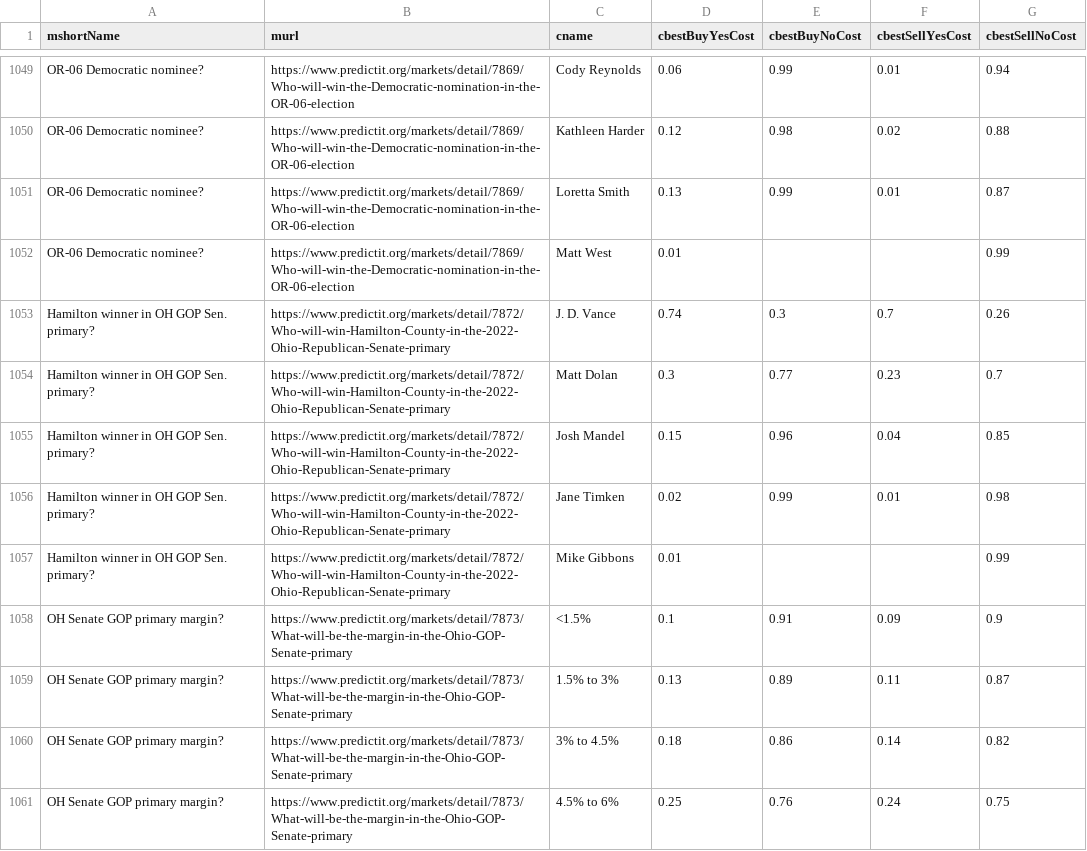
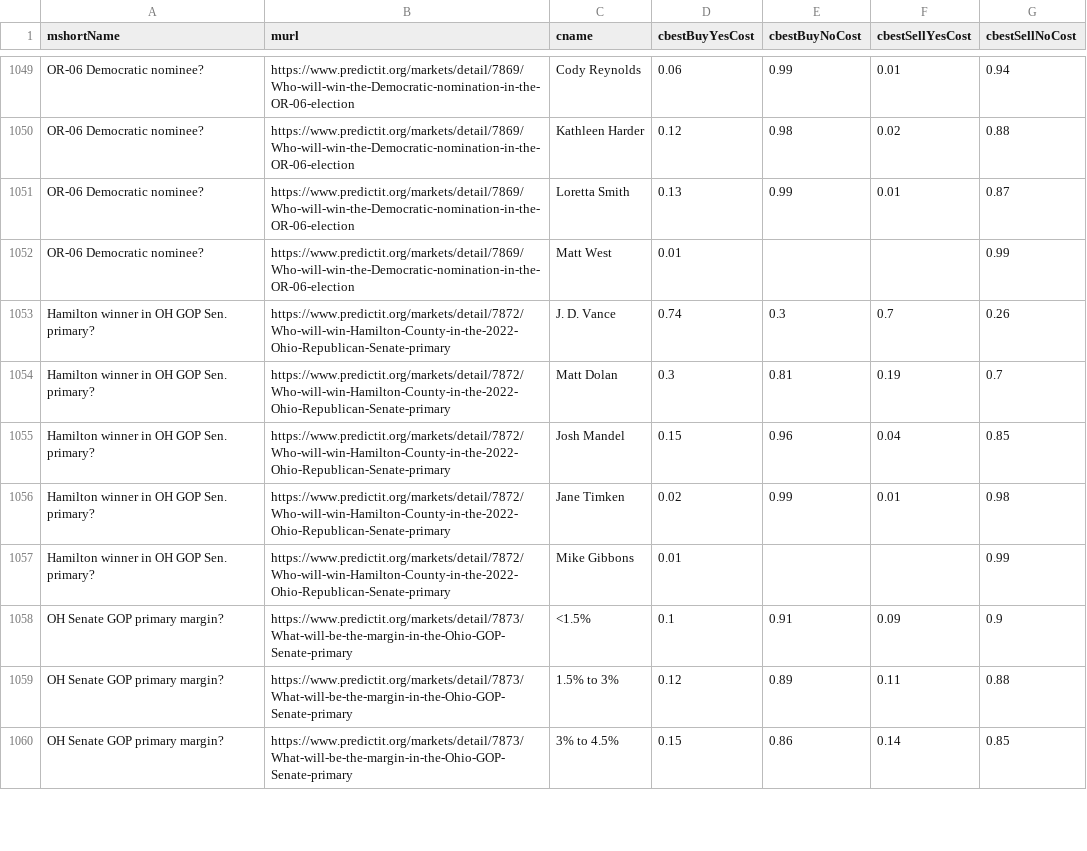
Before and after one commit to dcadata/predictit-arbitrage, a CSV file: data/markets.csv, drawn as a sheet; only a part is shown, gaps mark what is left out; the diff covers the shown part only.

```diff
--- a/data/markets.csv
+++ b/data/markets.csv
@@ -1053,3 +1053,3 @@ OR-06 Democratic nominee?,https://www.predictit.org/markets/detail/7869/Who-will
 Hamilton winner in OH GOP Sen. primary?,https://www.predictit.org/markets/detail/7872/Who-will-win-Hamilton-County-in-the-2022-Ohio-Republican-Senate-primary,J. D. Vance,0.74,0.3,0.7,0.26
-Hamilton winner in OH GOP Sen. primary?,https://www.predictit.org/markets/detail/7872/Who-will-win-Hamilton-County-in-the-2022-Ohio-Republican-Senate-primary,Matt Dolan,0.3,0.77,0.23,0.7
+Hamilton winner in OH GOP Sen. primary?,https://www.predictit.org/markets/detail/7872/Who-will-win-Hamilton-County-in-the-2022-Ohio-Republican-Senate-primary,Matt Dolan,0.3,0.81,0.19,0.7
 Hamilton winner in OH GOP Sen. primary?,https://www.predictit.org/markets/detail/7872/Who-will-win-Hamilton-County-in-the-2022-Ohio-Republican-Senate-primary,Josh Mandel,0.15,0.96,0.04,0.85
@@ -1058,4 +1058,3 @@ Hamilton winner in OH GOP Sen. primary?,https://www.predictit.org/markets/detail
 OH Senate GOP primary margin?,https://www.predictit.org/markets/detail/7873/What-will-be-the-margin-in-the-Ohio-GOP-Senate-primary,<1.5%,0.1,0.91,0.09,0.9
-OH Senate GOP primary margin?,https://www.predictit.org/markets/detail/7873/What-will-be-the-margin-in-the-Ohio-GOP-Senate-primary,1.5% to 3%,0.13,0.89,0.11,0.87
-OH Senate GOP primary margin?,https://www.predictit.org/markets/detail/7873/What-will-be-the-margin-in-the-Ohio-GOP-Senate-primary,3% to 4.5%,0.18,0.86,0.14,0.82
-OH Senate GOP primary margin?,https://www.predictit.org/markets/detail/7873/What-will-be-the-margin-in-the-Ohio-GOP-Senate-primary,4.5% to 6%,0.25,0.76,0.24,0.75
+OH Senate GOP primary margin?,https://www.predictit.org/markets/detail/7873/What-will-be-the-margin-in-the-Ohio-GOP-Senate-primary,1.5% to 3%,0.12,0.89,0.11,0.88
+OH Senate GOP primary margin?,https://www.predictit.org/markets/detail/7873/What-will-be-the-margin-in-the-Ohio-GOP-Senate-primary,3% to 4.5%,0.15,0.86,0.14,0.85
```
Also changed, not shown: 4 added rows, 3 removed rows, 1 moved row and 113 edited cells elsewhere in this file, 2 other files.
